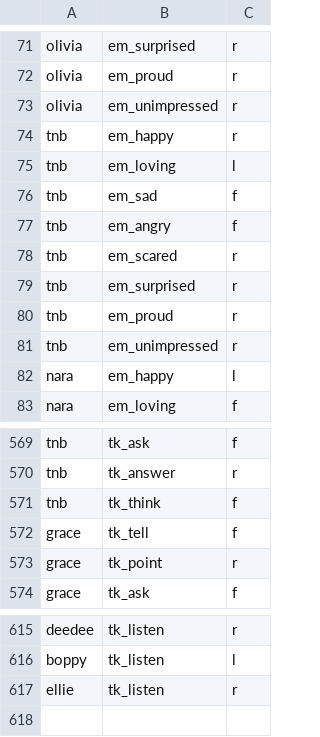
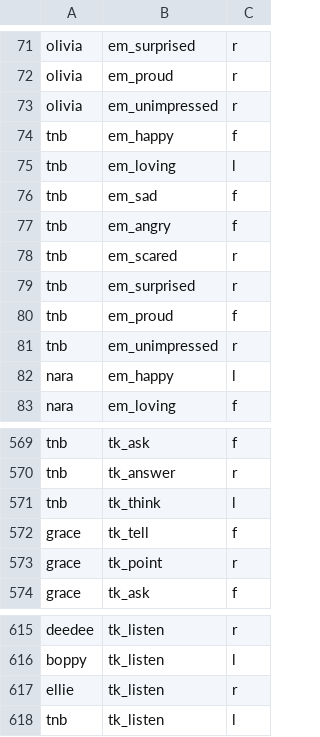
Before and after one commit to trivituso81/adventures-of-tom, a TSV file: docs/pose-facing.tsv, drawn as a sheet; only a part is shown, gaps mark what is left out.

```diff
--- a/docs/pose-facing.tsv
+++ b/docs/pose-facing.tsv
@@ -73,3 +73,3 @@ olivia	em_proud	r
 olivia	em_unimpressed	r
-tnb	em_happy	r
+tnb	em_happy	f
 tnb	em_loving	l
@@ -79,3 +79,3 @@ tnb	em_scared	r
 tnb	em_surprised	r
-tnb	em_proud	r
+tnb	em_proud	f
 tnb	em_unimpressed	r
@@ -570,3 +570,3 @@ tnb	tk_ask	f
 tnb	tk_answer	r
-tnb	tk_think	f
+tnb	tk_think	l
 grace	tk_tell	f
@@ -617 +617,2 @@ boppy	tk_listen	l
 ellie	tk_listen	r
+tnb	tk_listen	l
```
Also changed, not shown: 39 other files.
